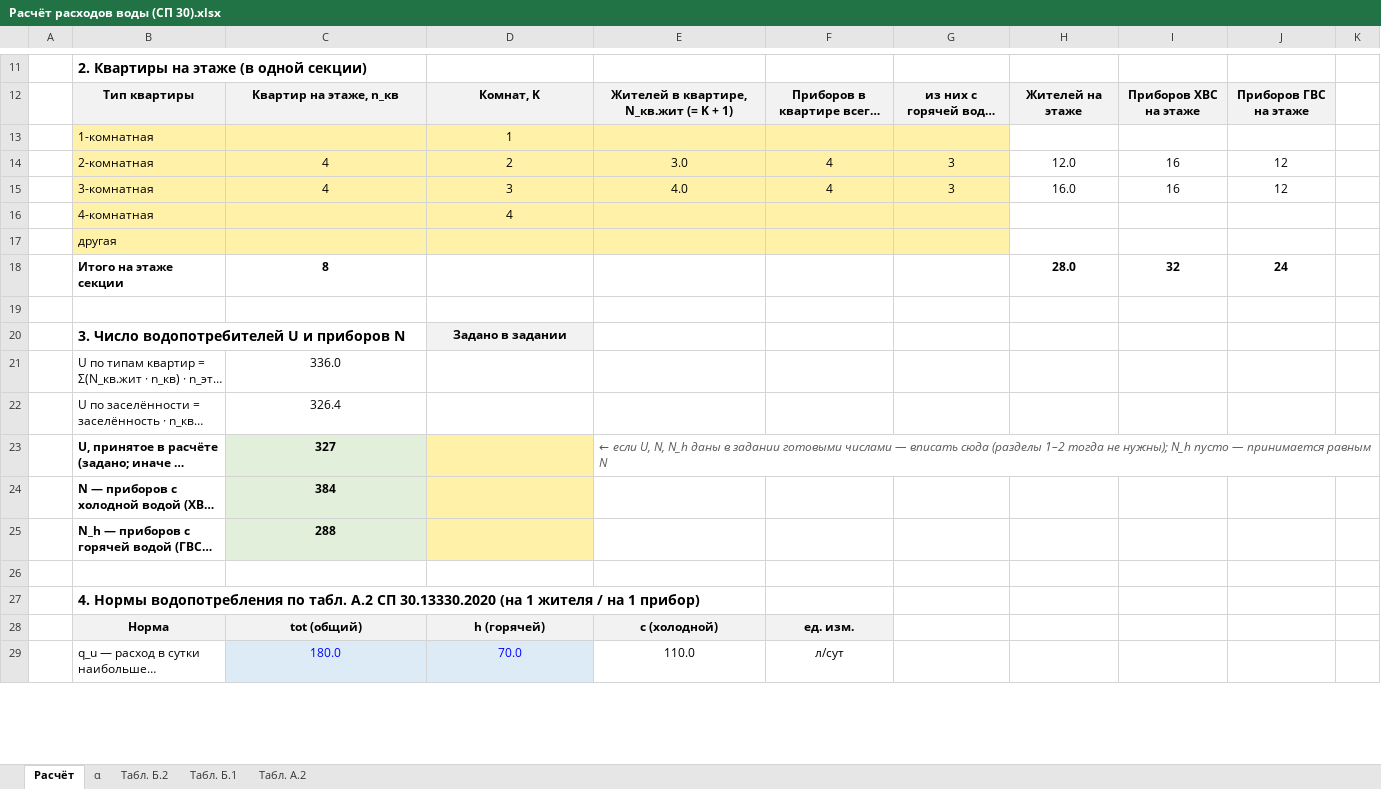
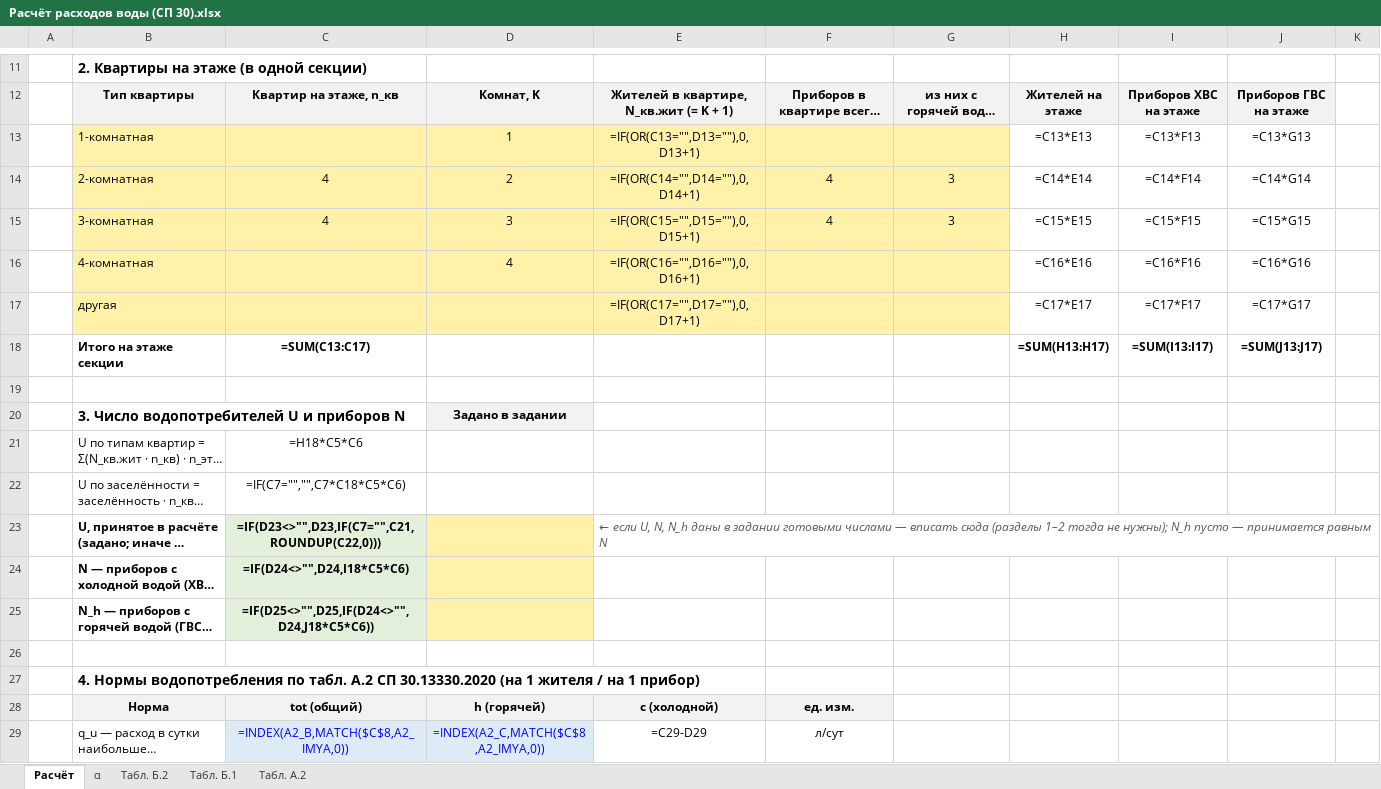
Before and after one commit to danok12/danok12, an Excel workbook: kursovoy-viv/excel/Расчёт расходов воды (СП 30).xlsx, sheet Расчёт, drawn as a sheet; only a part is shown, gaps mark what is left out; long unchanged cells end in …; values as stored, in another font and other column widths than the file's, no borders; formulas without a stored value are shown as written; the diff covers the shown part only; the diff names each change by its address in the sheet, - before the commit and + after, or states it on an @@ line.

```diff
--- a/kursovoy-viv/excel/Расчёт расходов воды (СП 30).xlsx (sheet Расчёт)
+++ b/kursovoy-viv/excel/Расчёт расходов воды (СП 30).xlsx (sheet Расчёт)
-E13: (empty)
+E13: =IF(OR(C13="",D13=""),0,D13+1)
-H13: (empty)
+H13: =C13*E13
-I13: (empty)
+I13: =C13*F13
-J13: (empty)
+J13: =C13*G13
-E14: 3.0
+E14: =IF(OR(C14="",D14=""),0,D14+1)
-H14: 12.0
+H14: =C14*E14
-I14: 16
+I14: =C14*F14
-J14: 12
+J14: =C14*G14
-E15: 4.0
+E15: =IF(OR(C15="",D15=""),0,D15+1)
-H15: 16.0
+H15: =C15*E15
-I15: 16
+I15: =C15*F15
-J15: 12
+J15: =C15*G15
-E16: (empty)
+E16: =IF(OR(C16="",D16=""),0,D16+1)
-H16: (empty)
+H16: =C16*E16
-I16: (empty)
+I16: =C16*F16
-J16: (empty)
+J16: =C16*G16
-E17: (empty)
+E17: =IF(OR(C17="",D17=""),0,D17+1)
-H17: (empty)
+H17: =C17*E17
-I17: (empty)
+I17: =C17*F17
-J17: (empty)
+J17: =C17*G17
-C18: 8
+C18: =SUM(C13:C17)
-H18: 28.0
+H18: =SUM(H13:H17)
-I18: 32
+I18: =SUM(I13:I17)
-J18: 24
+J18: =SUM(J13:J17)
-C21: 336.0
+C21: =H18*C5*C6
-C22: 326.4
+C22: =IF(C7="","",C7*C18*C5*C6)
-C23: 327
+C23: =IF(D23<>"",D23,IF(C7="",C21,ROUNDUP(C22,0)))
-C24: 384
+C24: =IF(D24<>"",D24,I18*C5*C6)
-C25: 288
+C25: =IF(D25<>"",D25,IF(D24<>"",D24,J18*C5*C6))
-C29: 180.0
+C29: =INDEX(A2_B,MATCH($C$8,A2_IMYA,0))
-D29: 70.0
+D29: =INDEX(A2_C,MATCH($C$8,A2_IMYA,0))
-E29: 110.0
+E29: =C29-D29
```
Also changed, not shown: 121 edited cells elsewhere in this sheet, sheet α, kursovoy-viv/excel/Таблицы расчёта — ВиВ вариант 3.xlsx, 20 other files.
